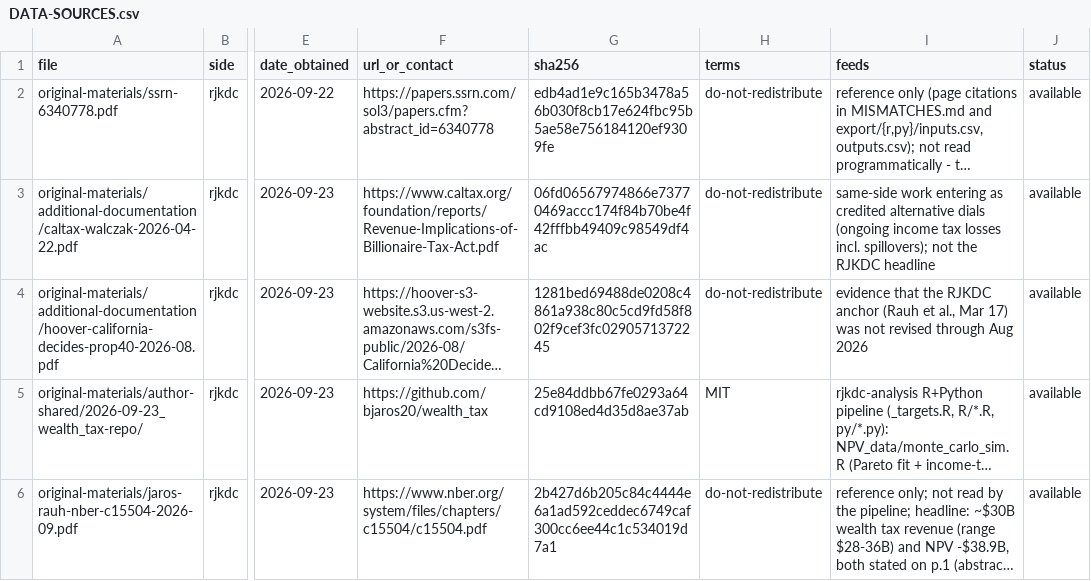
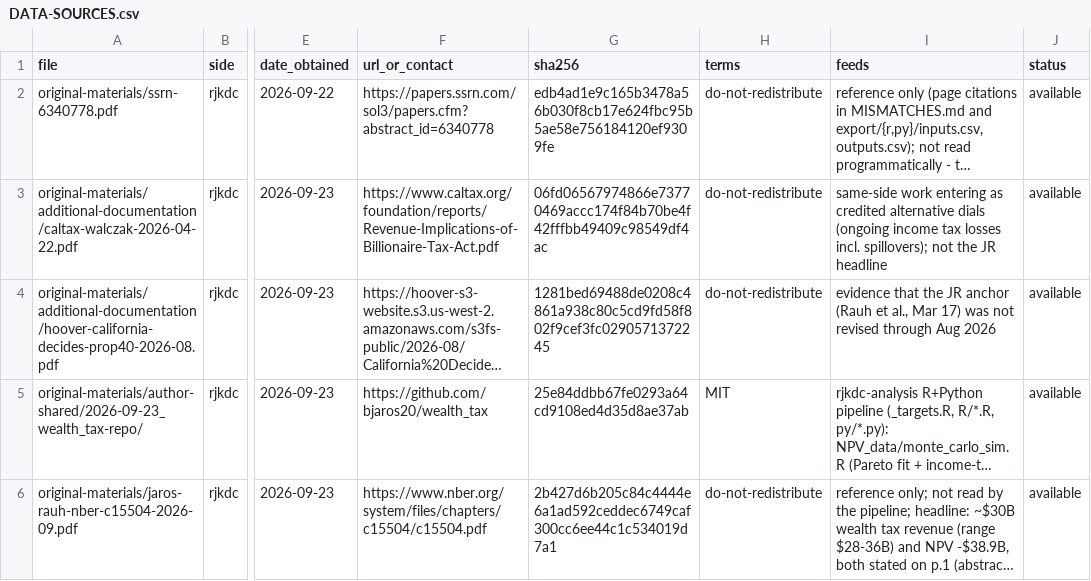
Before and after one commit to fhoces/opa-prop40, a CSV file: rjkdc-analysis/DATA-SOURCES.csv, drawn as a sheet; only a part is shown, gaps mark what is left out; long unchanged cells end in …; the diff names each change by its address in the sheet, - before the commit and + after, or states it on an @@ line.

```diff
--- a/rjkdc-analysis/DATA-SOURCES.csv
+++ b/rjkdc-analysis/DATA-SOURCES.csv
-I3 (feeds): …not the RJKDC headline
+I3 (feeds): …not the JR headline
-I4 (feeds): …that the RJKDC anchor (Rauh…
+I4 (feeds): …that the JR anchor (Rauh…
```
Also changed, not shown: comparison/export/r/inputs.csv, 50 other files.
